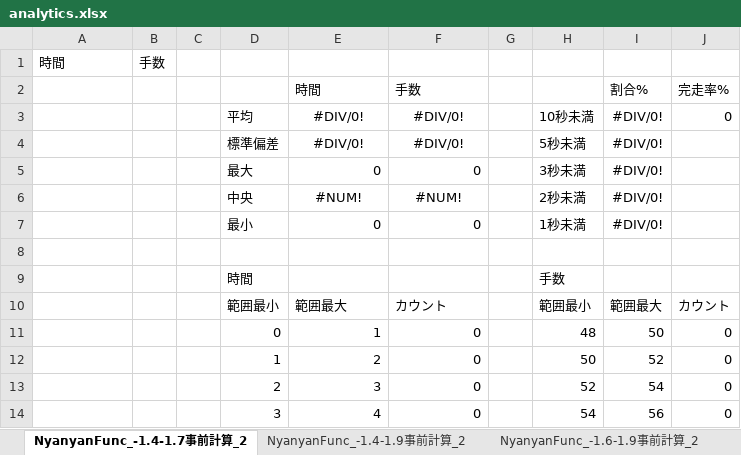
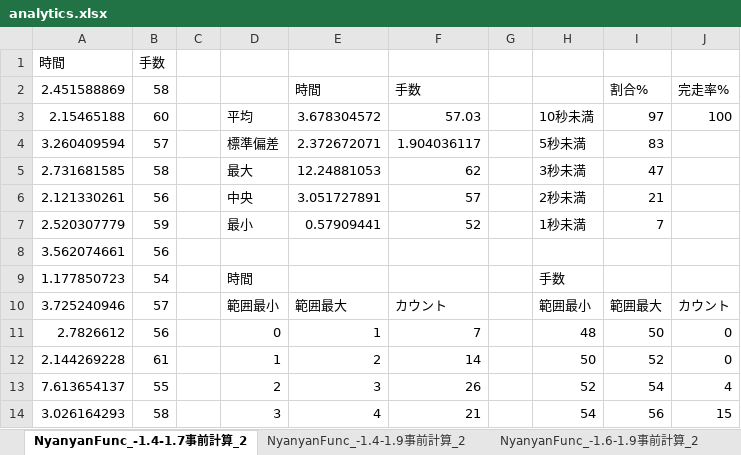
Before and after one commit to Nyanyan/Solvour, an Excel workbook: 4x4x4solver_v6/analytics.xlsx, sheet NyanyanFunc_-1.4-1.7事前計算_2, drawn as a sheet; only a part is shown; values as stored, in another font and other column widths than the file's, no borders; charts and pictures not drawn; removed rows and columns are numbered as before the commit, all else as after; the diff covers the shown part only; the diff names each change by its address in the sheet, - before the commit and + after, or states it on an @@ line.

```diff
--- a/4x4x4solver_v6/analytics.xlsx (sheet NyanyanFunc_-1.4-1.7事前計算_2)
+++ b/4x4x4solver_v6/analytics.xlsx (sheet NyanyanFunc_-1.4-1.7事前計算_2)
-A2: (empty)
+A2: 2.451588869
-B2: (empty)
+B2: 58
-row 3:  |  |  | 平均 | #DIV/0! | #DIV/0! |  | 10秒未満 | #DIV/0! | 0
-row 4:  |  |  | 標準偏差 | #DIV/0! | #DIV/0! |  | 5秒未満 | #DIV/0!
-row 5:  |  |  | 最大 | 0 | 0 |  | 3秒未満 | #DIV/0!
-row 6:  |  |  | 中央 | #NUM! | #NUM! |  | 2秒未満 | #DIV/0!
-row 7:  |  |  | 最小 | 0 | 0 |  | 1秒未満 | #DIV/0!
-row 3: (empty)
+row 3: 2.15465188 | 60 |  | 平均 | 3.678304572 | 57.03 |  | 10秒未満 | 97 | 100
-row 9:  |  |  | 時間 |  |  |  | 手数
+row 4: 3.260409594 | 57 |  | 標準偏差 | 2.372672071 | 1.904036117 |  | 5秒未満 | 83
+row 5: 2.731681585 | 58 |  | 最大 | 12.24881053 | 62 |  | 3秒未満 | 47
+row 6: 2.121330261 | 56 |  | 中央 | 3.051727891 | 57 |  | 2秒未満 | 21
+row 7: 2.520307779 | 59 |  | 最小 | 0.57909441 | 52 |  | 1秒未満 | 7
+row 8: 3.562074661 | 56
+row 9: 1.177850723 | 54 |  | 時間 |  |  |  | 手数
-A10: (empty)
+A10: 3.725240946
-B10: (empty)
+B10: 57
-A11: (empty)
+A11: 2.7826612
-B11: (empty)
+B11: 56
-F11: 0
+F11: 7
-A12: (empty)
+A12: 2.144269228
-B12: (empty)
+B12: 61
-F12: 0
+F12: 14
-A13: (empty)
+A13: 7.613654137
-B13: (empty)
+B13: 55
-F13: 0
+F13: 26
-J13: 0
+J13: 4
-A14: (empty)
+A14: 3.026164293
-B14: (empty)
+B14: 58
-F14: 0
+F14: 21
-J14: 0
+J14: 15
```
Also changed, not shown: 77 added rows, 4 removed rows and 28 edited cells elsewhere in this sheet, charts or pictures, 5 other files.
